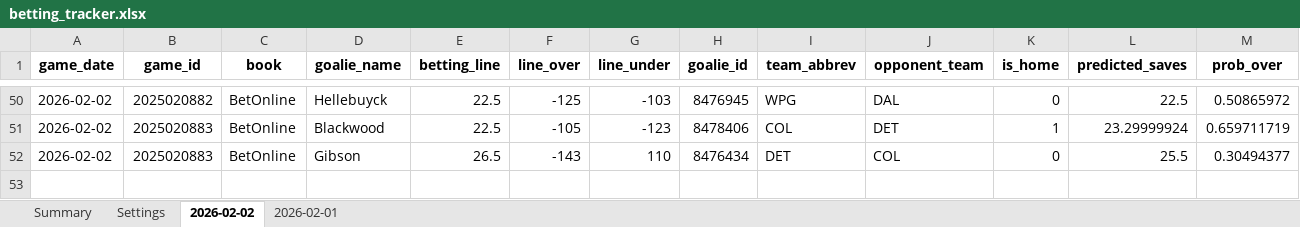
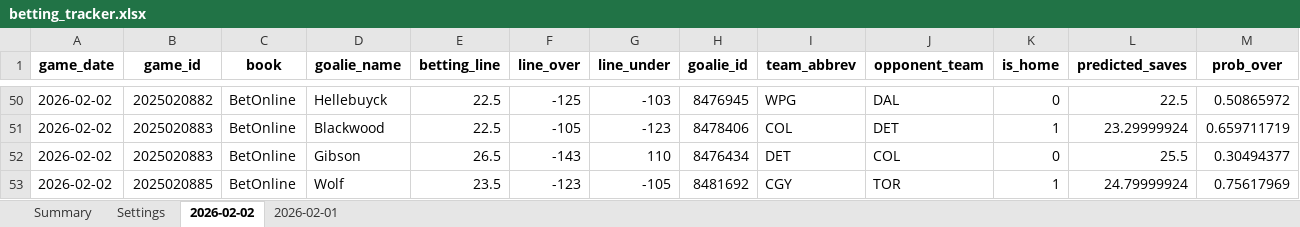
Before and after one commit to jjakemoss/saves-model-v3, an Excel workbook: betting_tracker.xlsx, sheet 2026-02-02, drawn as a sheet; only a part is shown, gaps mark what is left out; values as stored, in another font and other column widths than the file's, no borders; rows hold the shown columns only; the diff names each change by its address in the sheet, - before the commit and + after, or states it on an @@ line.

Commit message:
Update betting_tracker.xlsx

```diff
--- a/betting_tracker.xlsx (sheet 2026-02-02)
+++ b/betting_tracker.xlsx (sheet 2026-02-02)
+row 53: 2026-02-02 | 2025020885 | BetOnline | Wolf | 23.5 | -123 | -105 | 8481692 | CGY | TOR | 1 | 24.79999924 | 0.75617969
```
